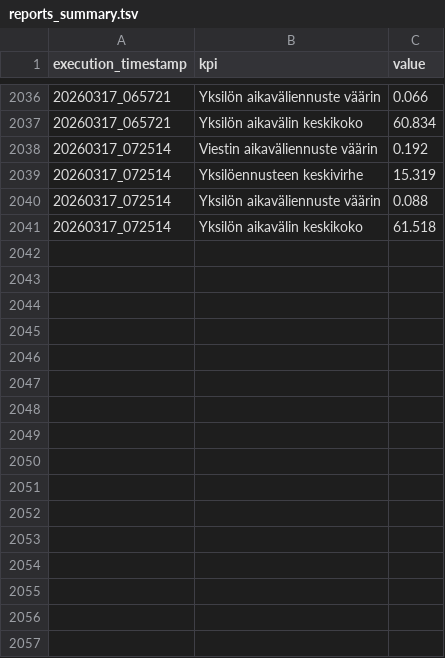
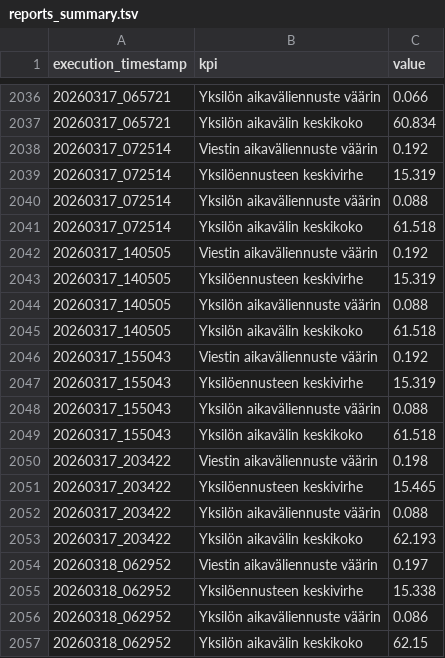
Before and after one commit to dins/jukola-xml-model, a TSV file: reports/reports_summary.tsv, drawn as a sheet; only a part is shown, gaps mark what is left out.

```diff
--- a/reports/reports_summary.tsv
+++ b/reports/reports_summary.tsv
@@ -2041 +2041,17 @@ execution_timestamp	kpi	value
 20260317_072514	Yksilön aikavälin keskikoko	61.518
+20260317_140505	Viestin aikaväliennuste väärin	0.192
+20260317_140505	Yksilöennusteen keskivirhe	15.319
+20260317_140505	Yksilön aikaväliennuste väärin	0.088
+20260317_140505	Yksilön aikavälin keskikoko	61.518
+20260317_155043	Viestin aikaväliennuste väärin	0.192
+20260317_155043	Yksilöennusteen keskivirhe	15.319
+20260317_155043	Yksilön aikaväliennuste väärin	0.088
+20260317_155043	Yksilön aikavälin keskikoko	61.518
+20260317_203422	Viestin aikaväliennuste väärin	0.198
+20260317_203422	Yksilöennusteen keskivirhe	15.465
+20260317_203422	Yksilön aikaväliennuste väärin	0.088
+20260317_203422	Yksilön aikavälin keskikoko	62.193
+20260318_062952	Viestin aikaväliennuste väärin	0.197
+20260318_062952	Yksilöennusteen keskivirhe	15.338
+20260318_062952	Yksilön aikaväliennuste väärin	0.086
+20260318_062952	Yksilön aikavälin keskikoko	62.15
```
Also changed, not shown: Jukola-terrain/ideal-paces-ju.tsv, Jukola-terrain/ideal-paces-ve.tsv, 33 other files.
